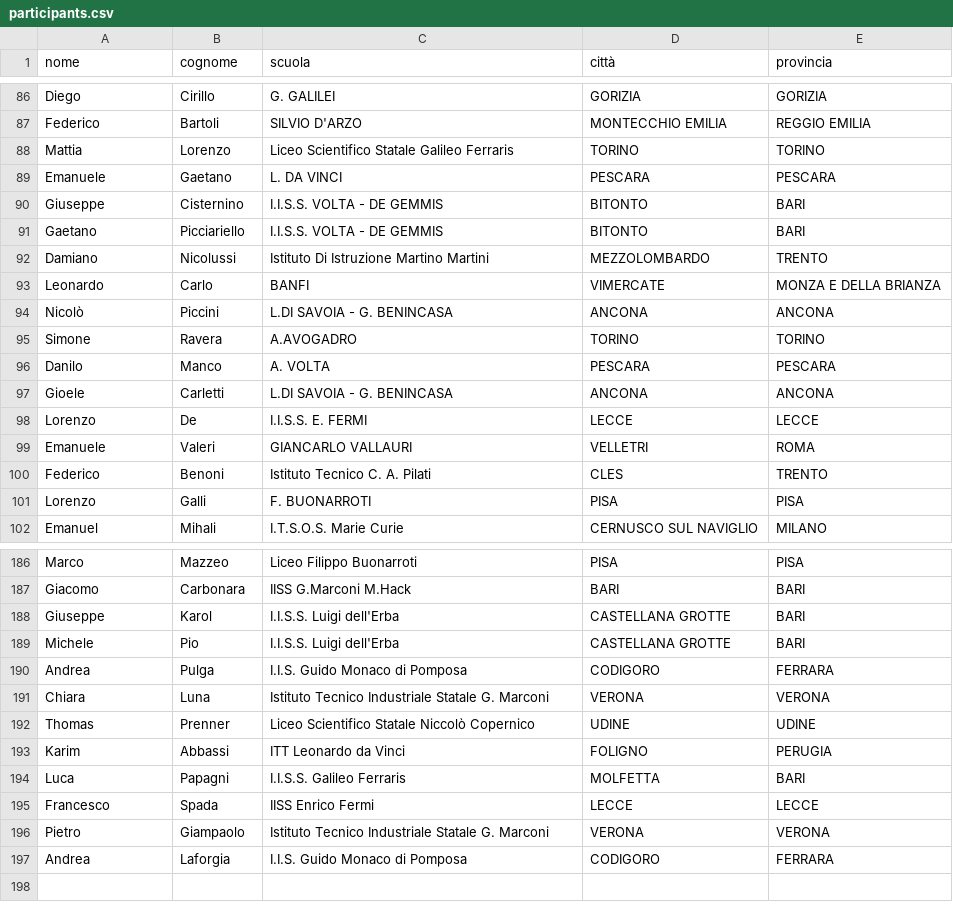
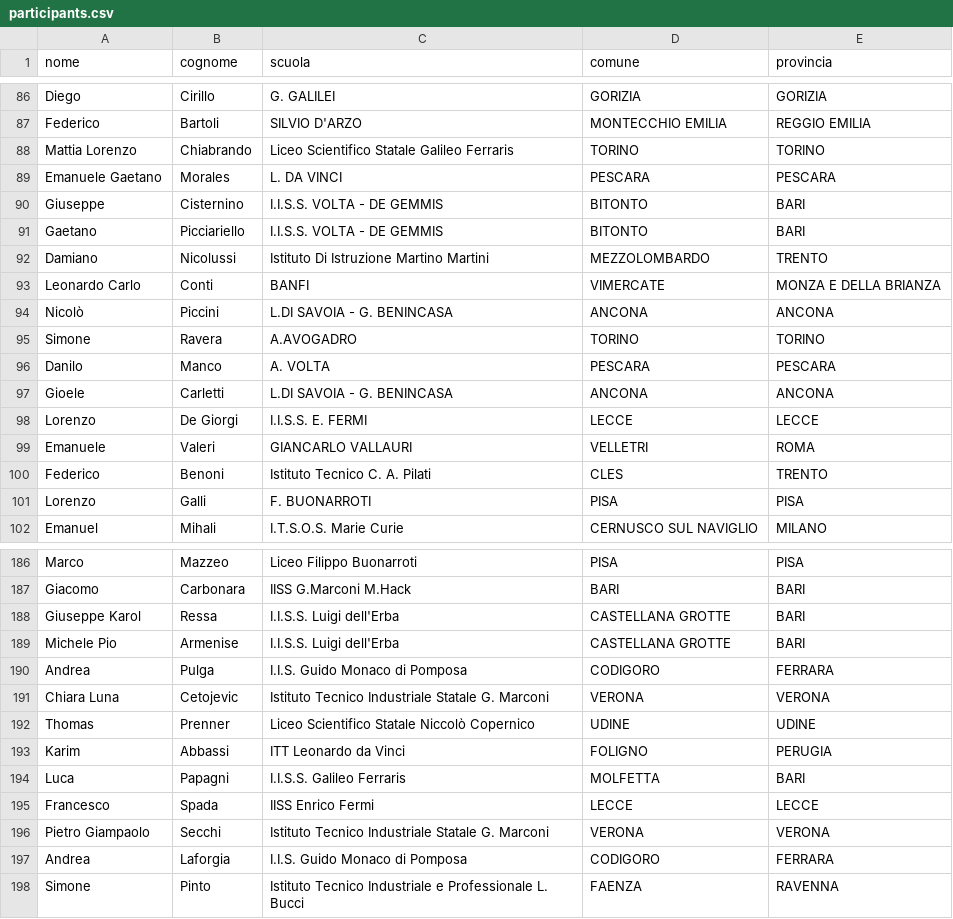
Before and after one commit to Tiziano-Caruana/OliCyber_medagliere, a CSV file: data/participants.csv, drawn as a sheet; only a part is shown, gaps mark what is left out; the diff covers the shown part only.

Commit message:
Fixed json data generation

```diff
--- a/data/participants.csv
+++ b/data/participants.csv
@@ -1 +1 @@
-nome, cognome, scuola, città, provincia
+nome,cognome,scuola,comune,provincia
@@ -88,2 +88,2 @@ Federico, Bartoli, SILVIO D'ARZO, MONTECCHIO EMILIA, REGGIO EMILIA
-Mattia, Lorenzo, Liceo Scientifico Statale Galileo Ferraris, TORINO, TORINO
-Emanuele, Gaetano, L. DA VINCI, PESCARA, PESCARA
+Mattia Lorenzo,Chiabrando,Liceo Scientifico Statale Galileo Ferraris,TORINO,TORINO
+Emanuele Gaetano,Morales,L. DA VINCI,PESCARA,PESCARA
@@ -93 +93 @@ Damiano, Nicolussi, Istituto Di Istruzione Martino Martini, MEZZOLOMBARDO, TRENT
-Leonardo, Carlo, BANFI, VIMERCATE, MONZA E DELLA BRIANZA
+Leonardo Carlo,Conti,BANFI,VIMERCATE,MONZA E DELLA BRIANZA
@@ -98 +98 @@ Gioele, Carletti, L.DI SAVOIA - G. BENINCASA, ANCONA, ANCONA
-Lorenzo, De, I.I.S.S. E. FERMI, LECCE, LECCE
+Lorenzo,De Giorgi,I.I.S.S. E. FERMI,LECCE,LECCE
@@ -188,2 +188,2 @@ Giacomo, Carbonara, IISS G.Marconi M.Hack, BARI, BARI
-Giuseppe, Karol, I.I.S.S. Luigi dell'Erba, CASTELLANA GROTTE, BARI
-Michele, Pio, I.I.S.S. Luigi dell'Erba, CASTELLANA GROTTE, BARI
+Giuseppe Karol,Ressa,I.I.S.S. Luigi dell'Erba,CASTELLANA GROTTE,BARI
+Michele Pio,Armenise,I.I.S.S. Luigi dell'Erba,CASTELLANA GROTTE,BARI
@@ -191 +191 @@ Andrea, Pulga, I.I.S. Guido Monaco di Pomposa, CODIGORO, FERRARA
-Chiara, Luna, Istituto Tecnico Industriale Statale G. Marconi, VERONA, VERONA
+Chiara Luna,Cetojevic,Istituto Tecnico Industriale Statale G. Marconi,VERONA,VERONA
@@ -196 +196 @@ Francesco, Spada, IISS Enrico Fermi, LECCE, LECCE
-Pietro, Giampaolo, Istituto Tecnico Industriale Statale G. Marconi, VERONA, VERONA
+Pietro Giampaolo,Secchi,Istituto Tecnico Industriale Statale G. Marconi,VERONA,VERONA
@@ -197,0 +198 @@ Andrea, Laforgia, I.I.S. Guido Monaco di Pomposa, CODIGORO, FERRARA
+Simone,Pinto,Istituto Tecnico Industriale e Professionale L. Bucci,FAENZA,RAVENNA
```
Also changed, not shown: 1 moved row and 22 edited cells elsewhere in this file, data/2021/graduatoria.csv, data/2022/graduatoria.csv, 7 other files.
